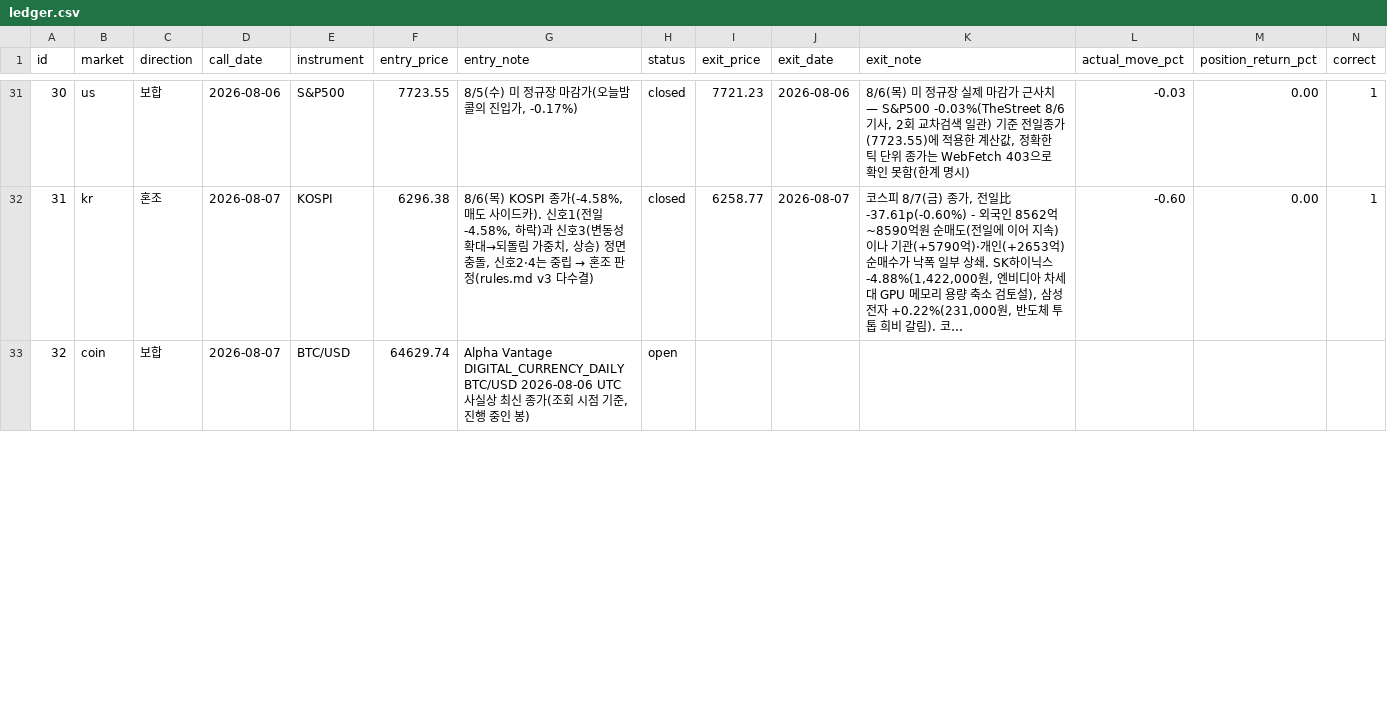
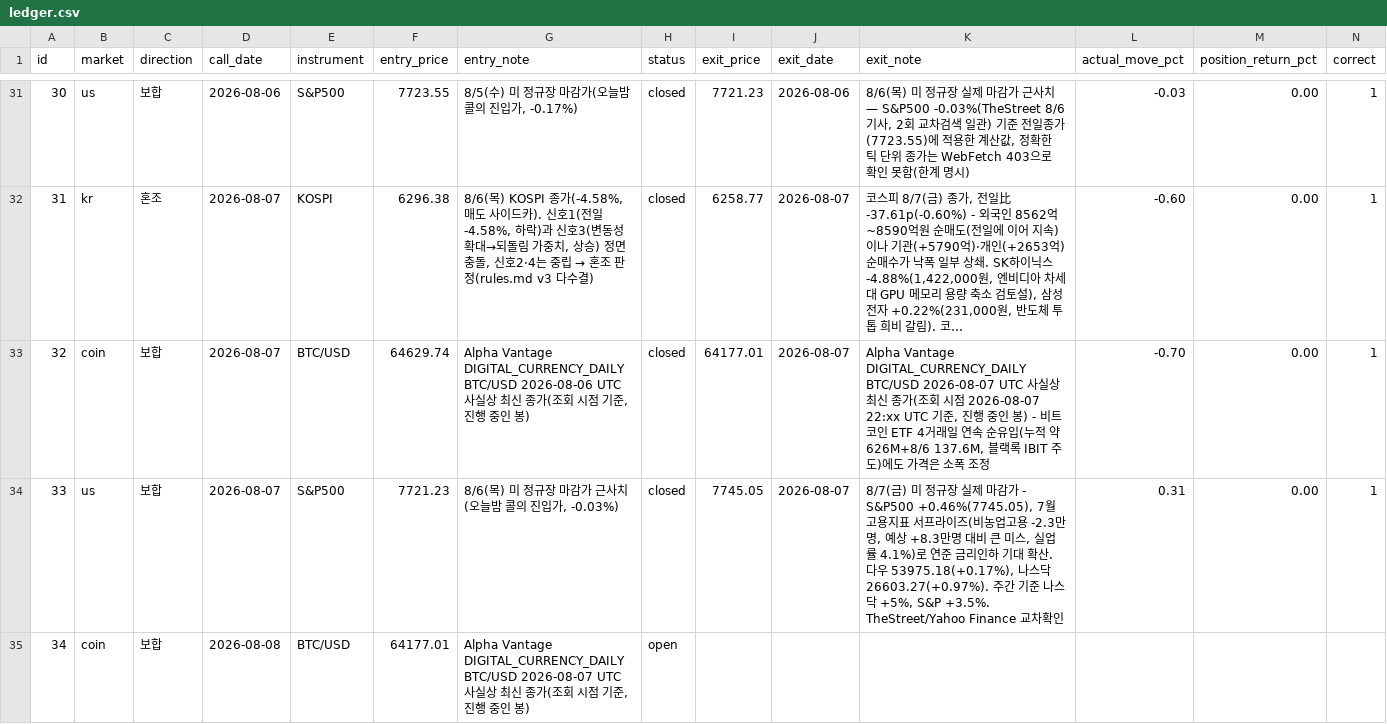
Before and after one commit to Yujin-park1111/claude_project, a CSV file: portfolio/ledger.csv, drawn as a sheet; only a part is shown, gaps mark what is left out; long unchanged cells end in …; addresses are those after the commit; the diff covers the shown part only; the diff names each change by its address in the sheet, - before the commit and + after, or states it on an @@ line.

```diff
--- a/portfolio/ledger.csv
+++ b/portfolio/ledger.csv
+row 33: 32 | coin | 보합 | 2026-08-07 | BTC/USD | 64629.74 | Alpha Vantage DIGITAL_CURRENCY_DAILY BTC/USD 2026-08-06 UTC 사실상 최신 종가(조회 시점 기준, 진행 중인 봉) | closed | 64177.01 | 2026-08-07 | Alpha Vantage DIGITAL_CURRENCY_DAILY BTC/USD 2026-08-07 UTC 사실상 최신 종가(조회 시점 2026-08-07 22:xx UTC 기준, 진행 중인 봉) - 비트코인 ETF 4거래일 연속 순유입(누적 약 626M+8/6 137.6M, 블랙록 IBIT 주도)에도 가격은 소폭 조정 | -0.70 | 0.00 | 1
+row 34: 33 | us | 보합 | 2026-08-07 | S&P500 | 7721.23 | 8/6(목) 미 정규장 마감가 근사치(오늘밤 콜의 진입가, -0.03%) | closed | 7745.05 | 2026-08-07 | 8/7(금) 미 정규장 실제 마감가 - S&P500 +0.46%(7745.05), 7월 고용지표 서프라이즈(비농업고용 -2.3만명, 예상 +8.3만명 대비 큰 미스, 실업률 4.1%)로 연준 금리인하 기대 확산. 다우 53975.18(+0.17%), 나스닥 26603.27(+0.97%). 주간 기준 나스닥 +5%, S&P +3.5%. TheStreet/Yahoo Finance 교차확인 | 0.31 | 0.00 | 1
@@ column A (id) renumbered from row 35 down @@
-D35 (call_date): 2026-08-07
+D35 (call_date): 2026-08-08
-F35 (entry_price): 64629.74
+F35 (entry_price): 64177.01
-G35 (entry_note): …DIGITAL_CURRENCY_DAILY BTC/USD 2026-08-06 UTC 사…
+G35 (entry_note): …DIGITAL_CURRENCY_DAILY BTC/USD 2026-08-07 UTC 사…
```
Also changed, not shown: 1 added row and 3 edited cells elsewhere in this file, 2 other files.
